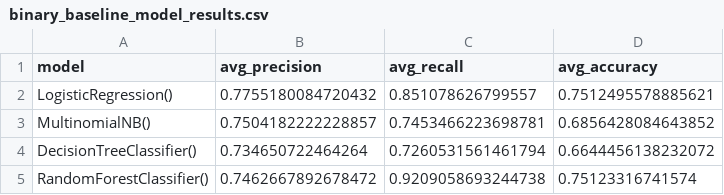
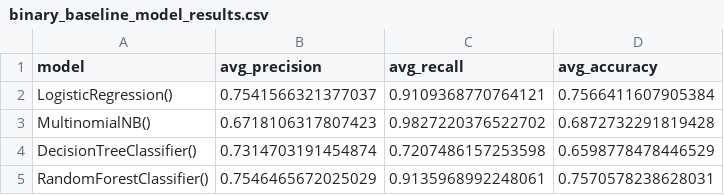
Before and after one commit to andrewdoto13/credential_study, a CSV file: results/binary_baseline_model_results.csv, drawn as a sheet.

```diff
--- a/results/binary_baseline_model_results.csv
+++ b/results/binary_baseline_model_results.csv
@@ -1,5 +1,5 @@
 model,avg_precision,avg_recall,avg_accuracy
-LogisticRegression(),0.7755180084720432,0.851078626799557,0.7512495578885621
-MultinomialNB(),0.7504182222228857,0.7453466223698781,0.6856428084643852
-DecisionTreeClassifier(),0.734650722464264,0.7260531561461794,0.6644456138232072
-RandomForestClassifier(),0.7462667892678472,0.9209058693244738,0.75123316741574
+LogisticRegression(),0.7541566321377037,0.9109368770764121,0.7566411607905384
+MultinomialNB(),0.6718106317807423,0.9827220376522702,0.6872732291819428
+DecisionTreeClassifier(),0.7314703191454874,0.7207486157253598,0.6598778478446529
+RandomForestClassifier(),0.7546465672025029,0.9135968992248061,0.7570578238628031
```
Also changed, not shown: results/multiclass_baseline_model_results.csv, 4 other files.
